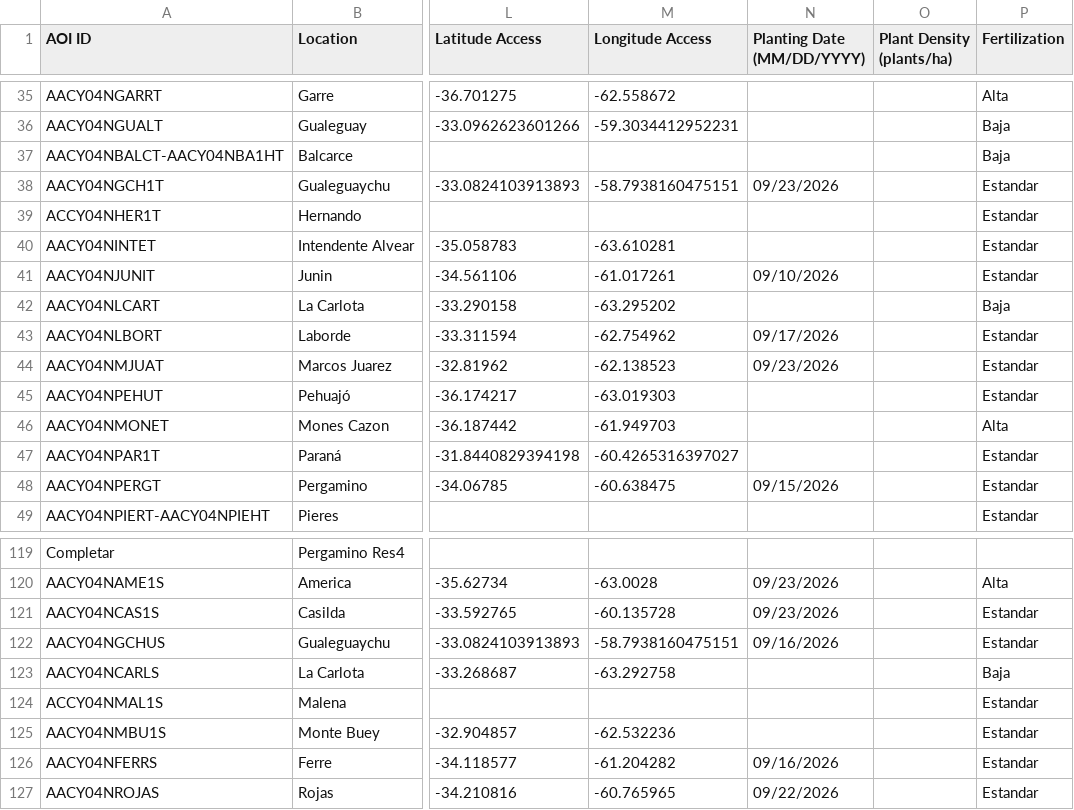
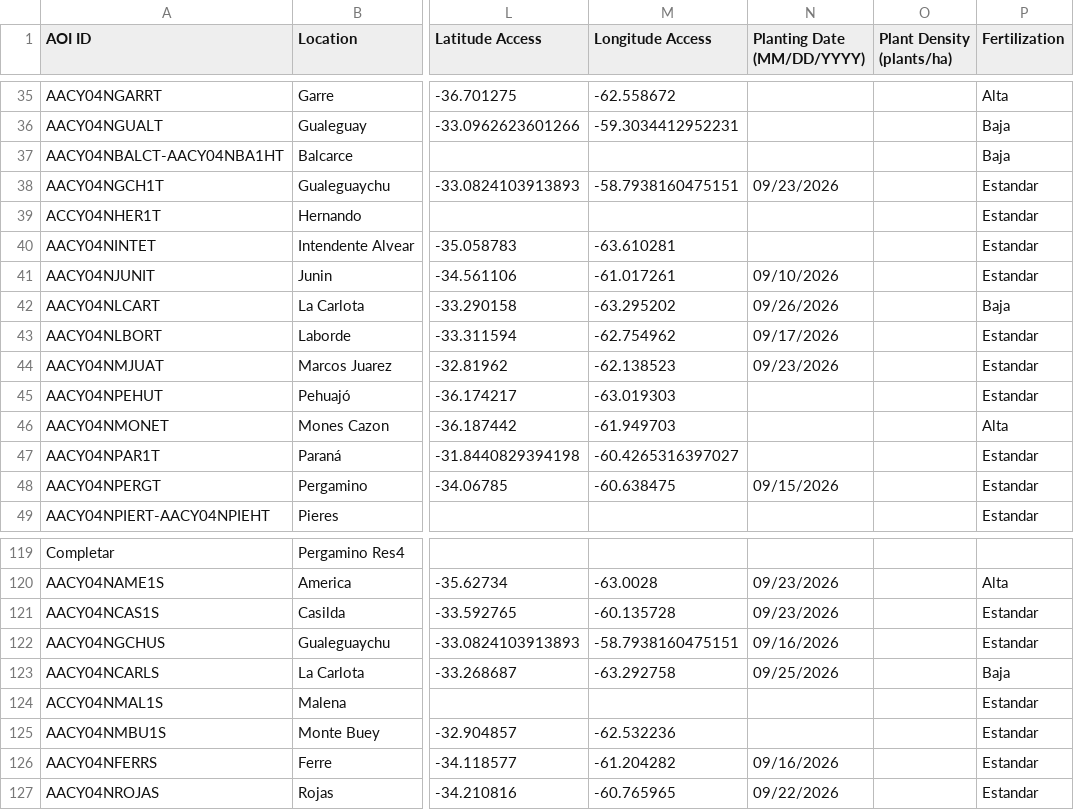
Before and after one commit to LAAR-TESTING-AR/field-trial-platform, a CSV file: Sitios_test.csv, drawn as a sheet; only a part is shown, gaps mark what is left out; the diff names each change by its address in the sheet, - before the commit and + after, or states it on an @@ line.

Commit message:
Actualizacion automatica de Sitios.csv desde SharePoint

```diff
--- a/Sitios_test.csv
+++ b/Sitios_test.csv
-N42 (Planting Date (MM/DD/YYYY)): (empty)
+N42 (Planting Date (MM/DD/YYYY)): 09/26/2026
-N123 (Planting Date (MM/DD/YYYY)): (empty)
+N123 (Planting Date (MM/DD/YYYY)): 09/25/2026
```
